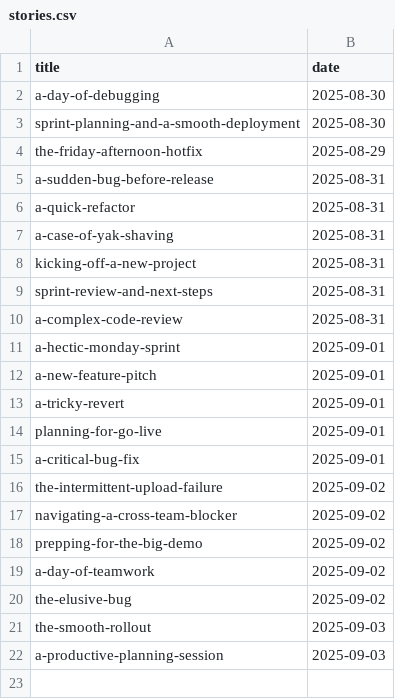
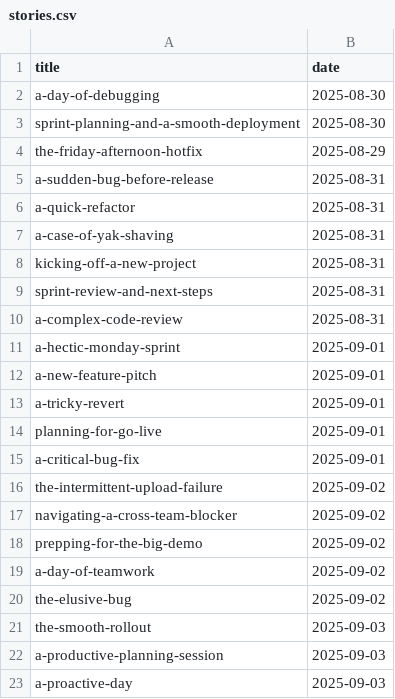
Before and after one commit to muhfaris/english-vocabulary, a CSV file: stories.csv, drawn as a sheet; the diff names each change by its address in the sheet, - before the commit and + after, or states it on an @@ line.

```diff
--- a/stories.csv
+++ b/stories.csv
+row 23: a-proactive-day | 2025-09-03
```
Also changed, not shown: vocabularies.csv, 2 other files.
